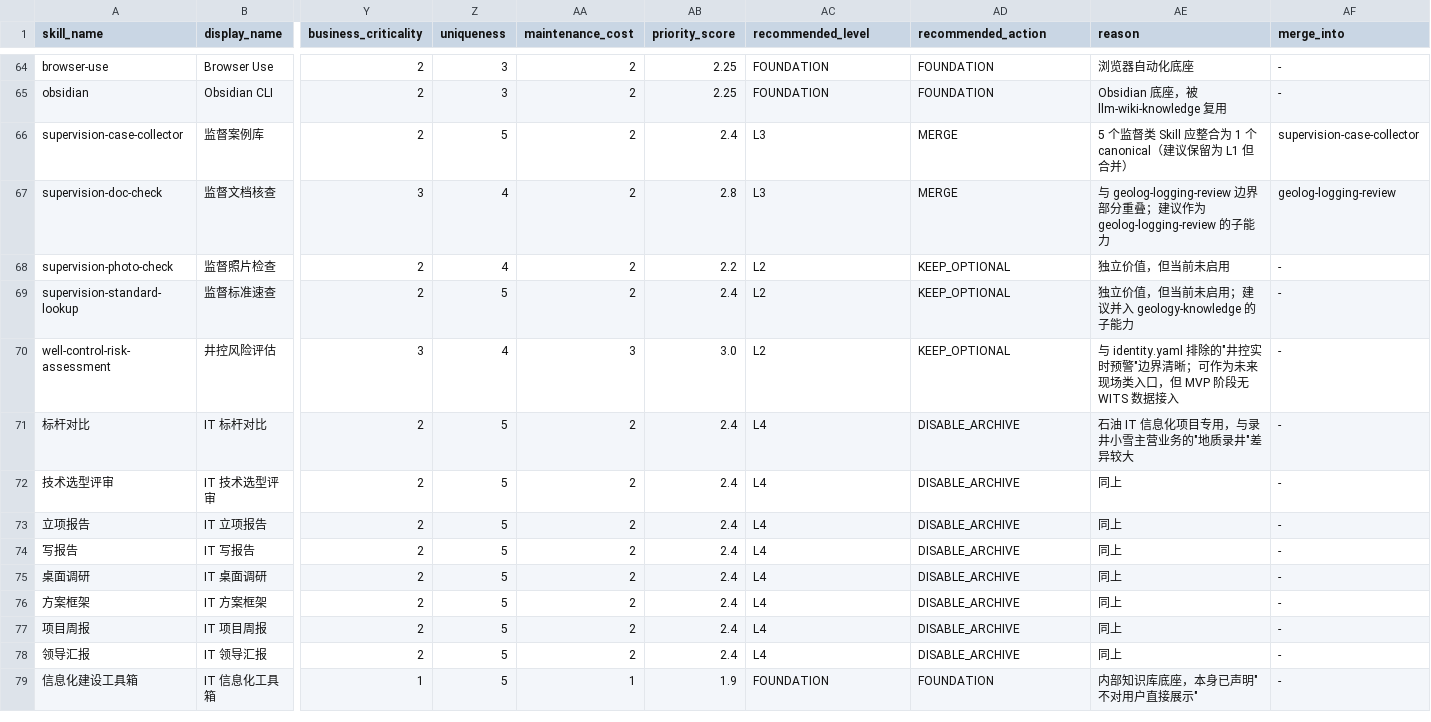
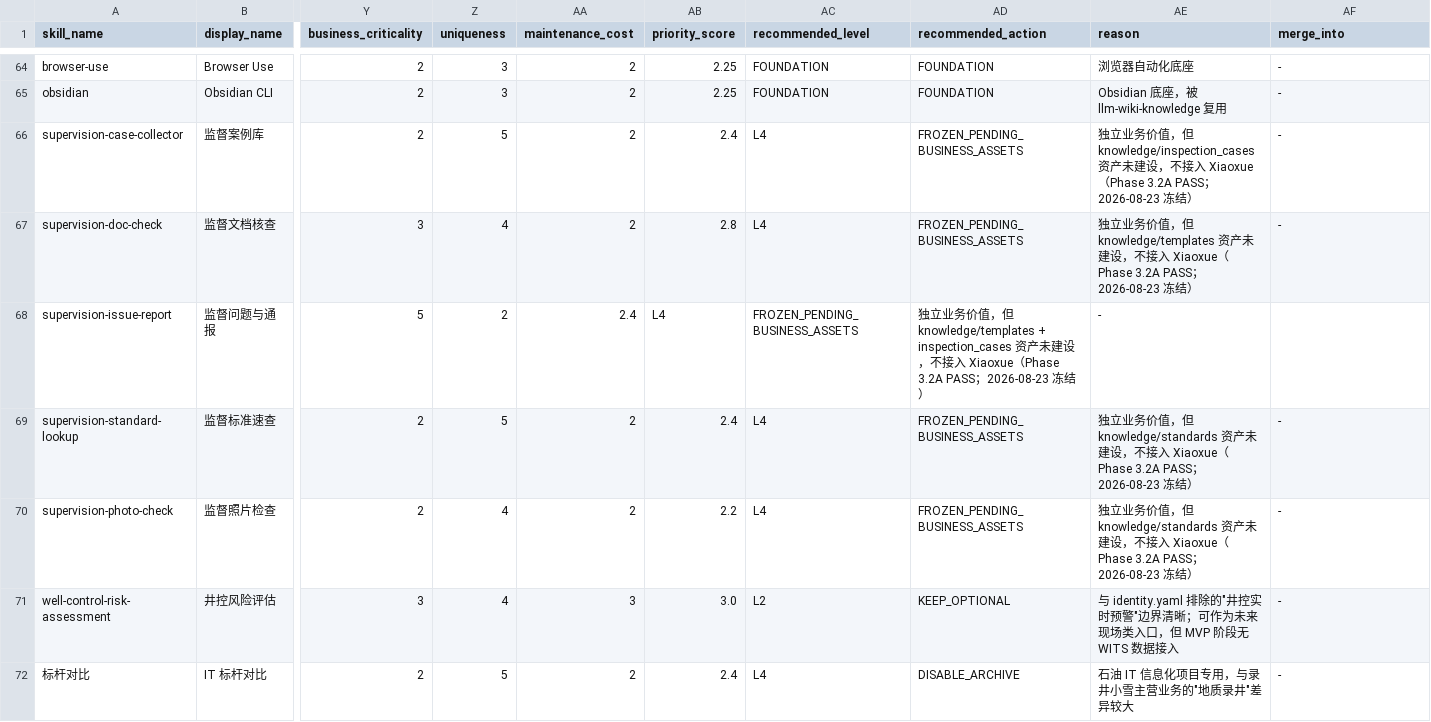
Before and after one commit to thuhang250882-svg/xiaoxue_agent, a TSV file: docs/skill-center/skill-portfolio-inventory-2026-08-22.tsv, drawn as a sheet; only a part is shown, gaps mark what is left out; the shorter side is filled out with more unchanged rows; removed rows and columns are numbered as before the commit, all else as after; rows hold the shown columns only; the diff names each change by its address in the sheet, - before the commit and + after, or states it on an @@ line.

Commit message:
fix(skills): reclassify supervision cluster as L4_DISABLED_FOR_XIAOXUE
Phase 3.2A audit (PASS, 2026-08-23) showed all 5 supervision Skills
have runtime_reference = 0 (never invoked from agent.ts allowlist,
xiaoxue-router.ts, or configs/xiaoxue). Per Phase 3.1A hard rule
(no real invocation path → cannot be Internal Specialist),
reclassify them from L3_INTERNAL to L4_DISABLED_FOR_XIAOXUE with
reason=INCOMPLETE_BUSINESS_ASSETS and future_role=SPECIALIST.

Files touched:
- skill-dependency-matrix-2026-08-22.tsv:
  * 5 rows: supervision-{issue-report, doc-check, case-collector,
    photo-check, standard-lookup} reclassified
  * recommendation column: MERGE→... → FROZEN_PENDING_BUSINESS_ASSETS
- skill-portfolio-inventory-2026-08-22.tsv:
  * 4 existing rows updated to L4 + FROZEN status
  * Missing supervision-issue-report row added (now 5/5 supervised)

Counting model delta (portfolio_nodes unchanged at 80):
  L3_INTERNAL:           16 → 11 (-5)
  L4_DISABLED_FOR_XIAOXUE: 19 → 24 (+5)
  Total:                   80 → 80 (invariant)

Tests: 151 pass, 0 fail (skill 40 + agent 111).

```diff
--- a/docs/skill-center/skill-portfolio-inventory-2026-08-22.tsv
+++ b/docs/skill-center/skill-portfolio-inventory-2026-08-22.tsv
-AC66:AC67 (recommended_level): L3
+AC66:AC67 (recommended_level): L4
-AD66:AD67 (recommended_action): MERGE
+AD66:AD67 (recommended_action): FROZEN_PENDING_BUSINESS_ASSETS
-AE66 (reason): 5 个监督类 Skill 应整合为 1 个 canonical（建议保留为 L1 但合并）
+AE66 (reason): 独立业务价值，但 knowledge/inspection_cases 资产未建设，不接入 Xiaoxue（Phase 3.2A PASS；2026-08-23 冻结）
-AF66 (merge_into): supervision-case-collector
+AF66 (merge_into): -
-AE67 (reason): 与 geolog-logging-review 边界部分重叠；建议作为 geolog-logging-review 的子能力
+AE67 (reason): 独立业务价值，但 knowledge/templates 资产未建设，不接入 Xiaoxue（Phase 3.2A PASS；2026-08-23 冻结）
-AF67 (merge_into): geolog-logging-review
+AF67 (merge_into): -
-row 68: supervision-photo-check | 监督照片检查 | 2 | 4 | 2 | 2.2 | L2 | KEEP_OPTIONAL | 独立价值，但当前未启用 | -
+row 68: supervision-issue-report | 监督问题与通报 | 5 | 2 | 2.4 | L4 | FROZEN_PENDING_BUSINESS_ASSETS | 独立业务价值，但 knowledge/templates + inspection_cases 资产未建设，不接入 Xiaoxue（Phase 3.2A PASS；2026-08-23 冻结） | -
-AC69 (recommended_level): L2
+AC69 (recommended_level): L4
-AD69 (recommended_action): KEEP_OPTIONAL
+AD69 (recommended_action): FROZEN_PENDING_BUSINESS_ASSETS
-AE69 (reason): 独立价值，但当前未启用；建议并入 geology-knowledge 的子能力
+AE69 (reason): 独立业务价值，但 knowledge/standards 资产未建设，不接入 Xiaoxue（Phase 3.2A PASS；2026-08-23 冻结）
+row 70: supervision-photo-check | 监督照片检查 | 2 | 4 | 2 | 2.2 | L4 | FROZEN_PENDING_BUSINESS_ASSETS | 独立业务价值，但 knowledge/standards 资产未建设，不接入 Xiaoxue（Phase 3.2A PASS；2026-08-23 冻结） | -
```
Also changed, not shown: docs/skill-center/skill-dependency-matrix-2026-08-22.tsv.
